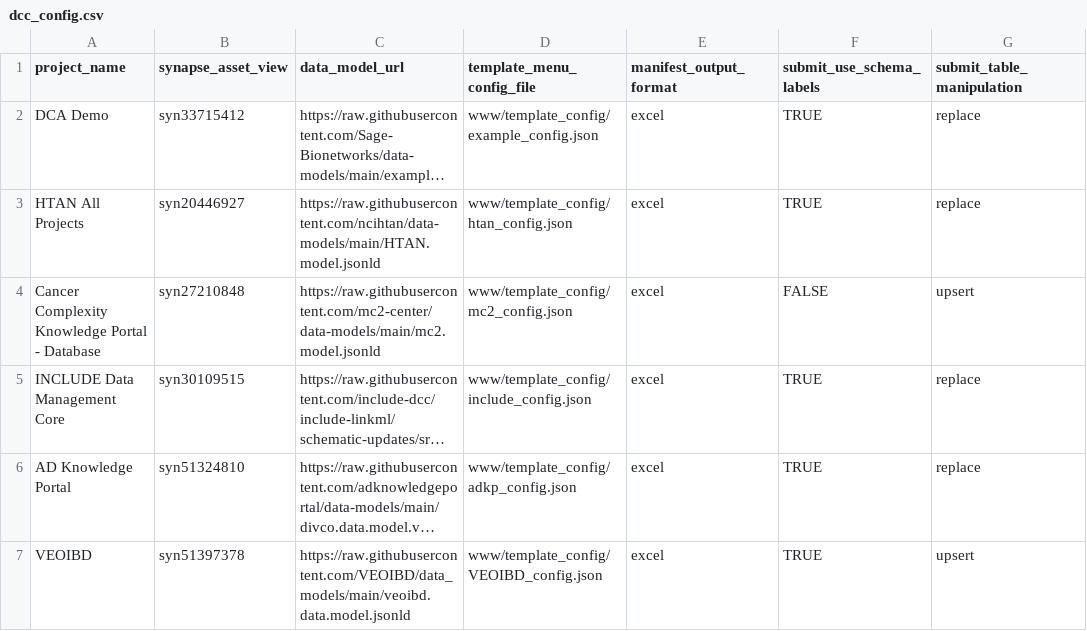
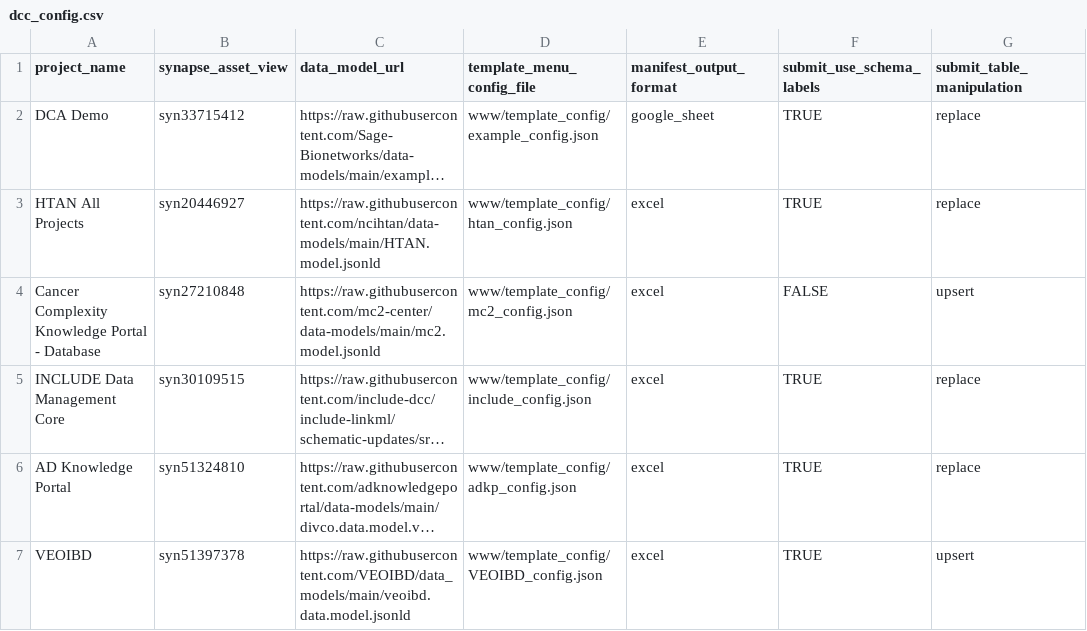
Before and after one commit to Sage-Bionetworks/data_curator, a CSV file: dcc_config.csv, drawn as a sheet; only a part is shown; long unchanged cells end in …; the diff names each change by its address in the sheet, - before the commit and + after, or states it on an @@ line.

Commit message:
Update dcc_config.csv

```diff
--- a/dcc_config.csv
+++ b/dcc_config.csv
-E2 (manifest_output_format): excel
+E2 (manifest_output_format): google_sheet
```
